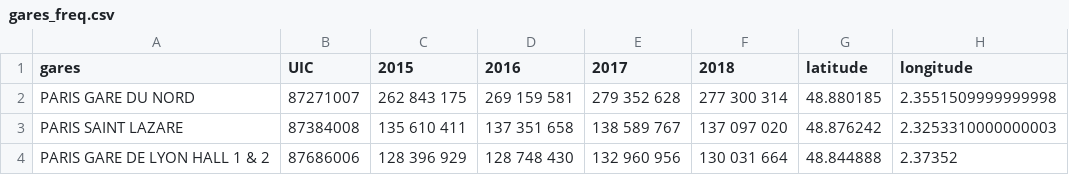
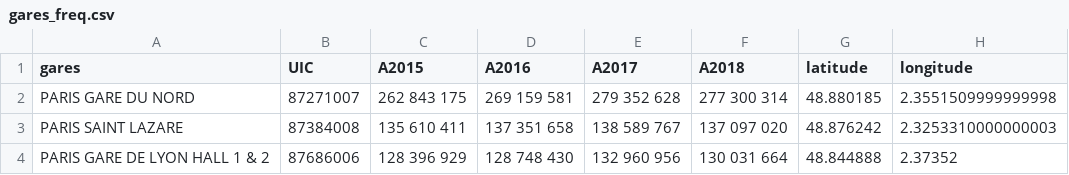
Before and after one commit to alanent/SNCF, a CSV file: gares_freq.csv, drawn as a sheet; only a part is shown.

Commit message:
Update gares_freq.csv

```diff
--- a/gares_freq.csv
+++ b/gares_freq.csv
@@ -1,2 +1,2 @@
-gares,UIC,2015,2016,2017,2018,latitude,longitude
+gares,UIC,A2015,A2016,A2017,A2018,latitude,longitude
 PARIS GARE DU NORD,87271007,262 843 175,269 159 581,279 352 628,277 300 314,48.880185,2.3551509999999998
```
